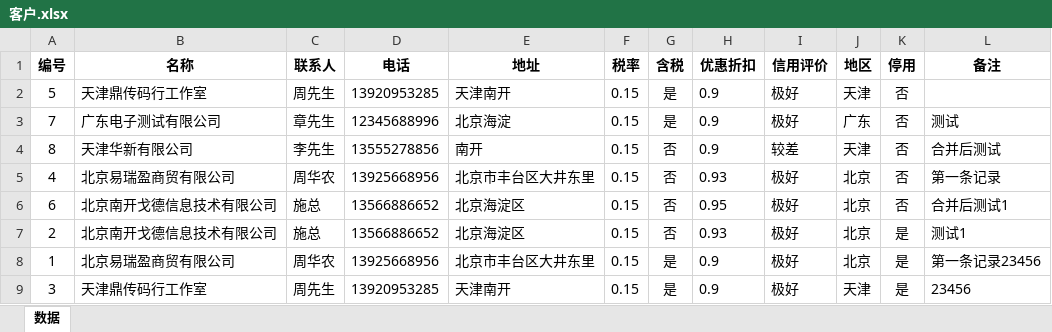
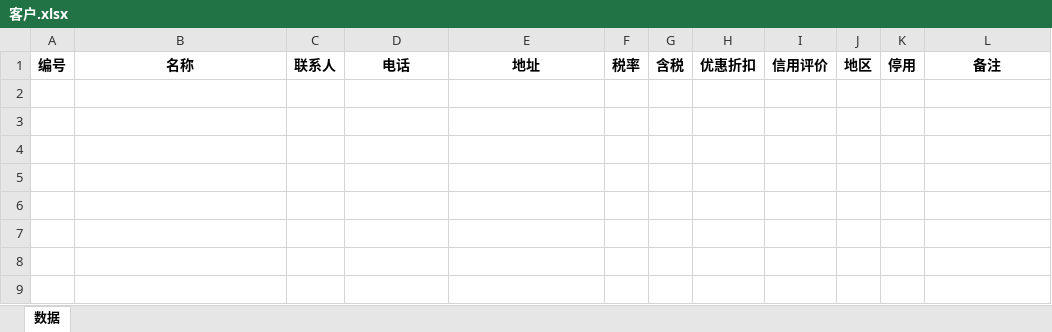
Before and after one commit to samlink/wx_stock, an Excel workbook: download/客户.xlsx, sheet 数据, drawn as a sheet; values as stored, in another font and other column widths than the file's, no borders; the diff names each change by its address in the sheet, - before the commit and + after, or states it on an @@ line.

```diff
--- a/download/客户.xlsx (sheet 数据)
+++ b/download/客户.xlsx (sheet 数据)
-row 2: 5 | 天津鼎传码行工作室 | 周先生 | 13920953285 | 天津南开 | 0.15 | 是 | 0.9 | 极好 | 天津 | 否
-row 3: 7 | 广东电子测试有限公司 | 章先生 | 12345688996 | 北京海淀 | 0.15 | 是 | 0.9 | 极好 | 广东 | 否 | 测试
-row 4: 8 | 天津华新有限公司 | 李先生 | 13555278856 | 南开 | 0.15 | 否 | 0.9 | 较差 | 天津 | 否 | 合并后测试
-row 5: 4 | 北京易瑞盈商贸有限公司 | 周华农 | 13925668956 | 北京市丰台区大井东里 | 0.15 | 否 | 0.93 | 极好 | 北京 | 否 | 第一条记录
-row 6: 6 | 北京南开戈德信息技术有限公司 | 施总 | 13566886652 | 北京海淀区 | 0.15 | 否 | 0.95 | 极好 | 北京 | 否 | 合并后测试1
-row 7: 2 | 北京南开戈德信息技术有限公司 | 施总 | 13566886652 | 北京海淀区 | 0.15 | 否 | 0.93 | 极好 | 北京 | 是 | 测试1
-row 8: 1 | 北京易瑞盈商贸有限公司 | 周华农 | 13925668956 | 北京市丰台区大井东里 | 0.15 | 是 | 0.9 | 极好 | 北京 | 是 | 第一条记录23456
-row 9: 3 | 天津鼎传码行工作室 | 周先生 | 13920953285 | 天津南开 | 0.15 | 是 | 0.9 | 极好 | 天津 | 是 | 23456
```
Also changed, not shown: 3 other files.
